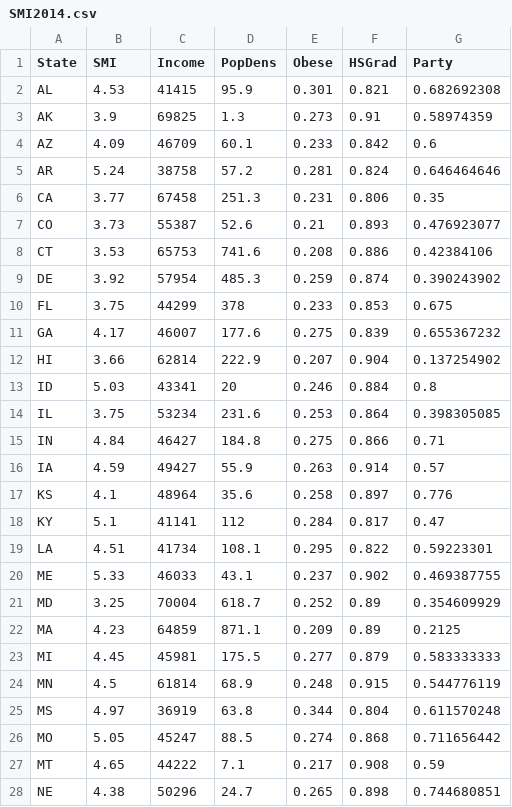
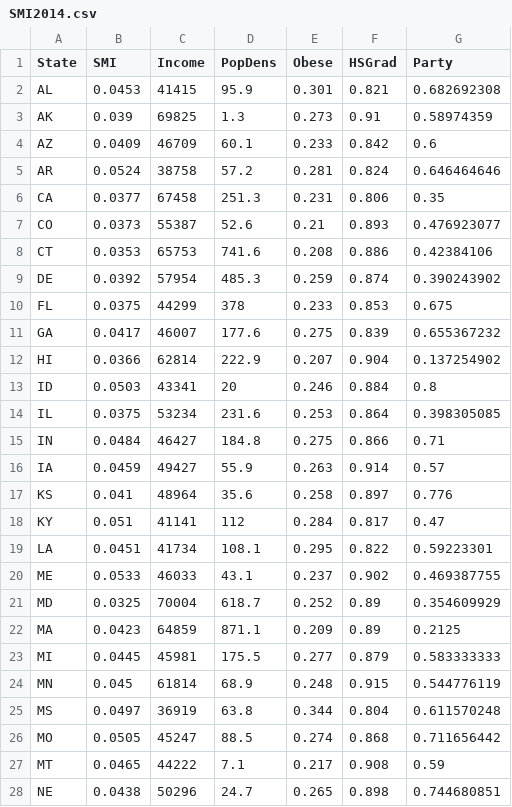
Before and after one commit to belarius/belarius.github.io, a CSV file: class-data/SMI2014.csv, drawn as a sheet; only a part is shown; the diff covers the shown part only.

Commit message:
Switch to p()

```diff
--- a/class-data/SMI2014.csv
+++ b/class-data/SMI2014.csv
@@ -1,28 +1,28 @@
 State,SMI,Income,PopDens,Obese,HSGrad,Party
-AL,4.53,41415,95.9,0.301,0.821,0.682692308
-AK,3.9,69825,1.3,0.273,0.91,0.58974359
-AZ,4.09,46709,60.1,0.233,0.842,0.6
-AR,5.24,38758,57.2,0.281,0.824,0.646464646
-CA,3.77,67458,251.3,0.231,0.806,0.35
-CO,3.73,55387,52.6,0.21,0.893,0.476923077
-CT,3.53,65753,741.6,0.208,0.886,0.42384106
-DE,3.92,57954,485.3,0.259,0.874,0.390243902
-FL,3.75,44299,378,0.233,0.853,0.675
-GA,4.17,46007,177.6,0.275,0.839,0.655367232
-HI,3.66,62814,222.9,0.207,0.904,0.137254902
-ID,5.03,43341,20,0.246,0.884,0.8
-IL,3.75,53234,231.6,0.253,0.864,0.398305085
-IN,4.84,46427,184.8,0.275,0.866,0.71
-IA,4.59,49427,55.9,0.263,0.914,0.57
-KS,4.1,48964,35.6,0.258,0.897,0.776
-KY,5.1,41141,112,0.284,0.817,0.47
-LA,4.51,41734,108.1,0.295,0.822,0.59223301
-ME,5.33,46033,43.1,0.237,0.902,0.469387755
-MD,3.25,70004,618.7,0.252,0.89,0.354609929
-MA,4.23,64859,871.1,0.209,0.89,0.2125
-MI,4.45,45981,175.5,0.277,0.879,0.583333333
-MN,4.5,61814,68.9,0.248,0.915,0.544776119
-MS,4.97,36919,63.8,0.344,0.804,0.611570248
-MO,5.05,45247,88.5,0.274,0.868,0.711656442
-MT,4.65,44222,7.1,0.217,0.908,0.59
-NE,4.38,50296,24.7,0.265,0.898,0.744680851
+AL,0.0453,41415,95.9,0.301,0.821,0.682692308
+AK,0.039,69825,1.3,0.273,0.91,0.58974359
+AZ,0.0409,46709,60.1,0.233,0.842,0.6
+AR,0.0524,38758,57.2,0.281,0.824,0.646464646
+CA,0.0377,67458,251.3,0.231,0.806,0.35
+CO,0.0373,55387,52.6,0.21,0.893,0.476923077
+CT,0.0353,65753,741.6,0.208,0.886,0.42384106
+DE,0.0392,57954,485.3,0.259,0.874,0.390243902
+FL,0.0375,44299,378,0.233,0.853,0.675
+GA,0.0417,46007,177.6,0.275,0.839,0.655367232
+HI,0.0366,62814,222.9,0.207,0.904,0.137254902
+ID,0.0503,43341,20,0.246,0.884,0.8
+IL,0.0375,53234,231.6,0.253,0.864,0.398305085
+IN,0.0484,46427,184.8,0.275,0.866,0.71
+IA,0.0459,49427,55.9,0.263,0.914,0.57
+KS,0.041,48964,35.6,0.258,0.897,0.776
+KY,0.051,41141,112,0.284,0.817,0.47
+LA,0.0451,41734,108.1,0.295,0.822,0.59223301
+ME,0.0533,46033,43.1,0.237,0.902,0.469387755
+MD,0.0325,70004,618.7,0.252,0.89,0.354609929
+MA,0.0423,64859,871.1,0.209,0.89,0.2125
+MI,0.0445,45981,175.5,0.277,0.879,0.583333333
+MN,0.045,61814,68.9,0.248,0.915,0.544776119
+MS,0.0497,36919,63.8,0.344,0.804,0.611570248
+MO,0.0505,45247,88.5,0.274,0.868,0.711656442
+MT,0.0465,44222,7.1,0.217,0.908,0.59
+NE,0.0438,50296,24.7,0.265,0.898,0.744680851
```
Also changed, not shown: 23 edited cells elsewhere in this file.
